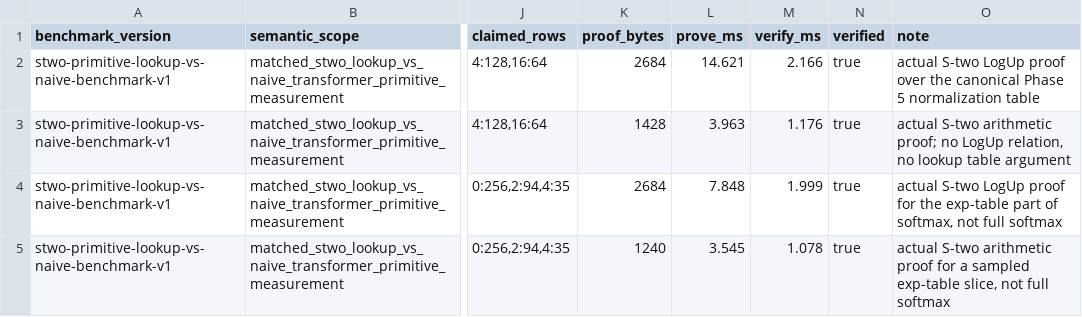
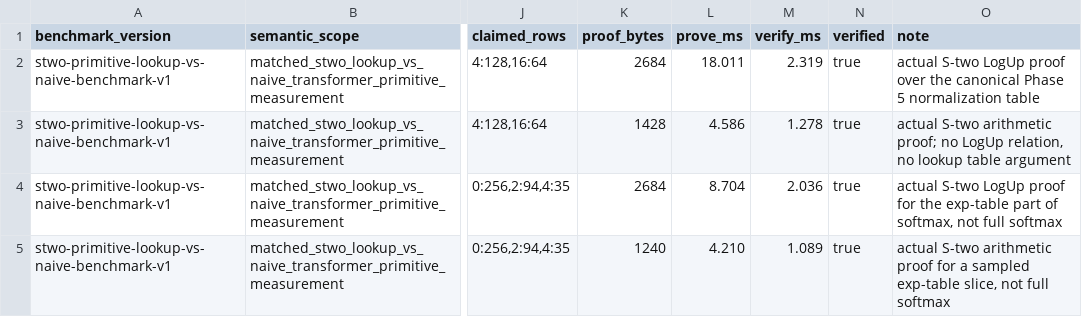
Before and after one commit to omarespejel/llm-provable-computer, a TSV file: docs/paper/evidence/stwo-primitive-lookup-vs-naive-2026-04.tsv, drawn as a sheet; only a part is shown, gaps mark what is left out; the diff names each change by its address in the sheet, - before the commit and + after, or states it on an @@ line.

```diff
--- a/docs/paper/evidence/stwo-primitive-lookup-vs-naive-2026-04.tsv
+++ b/docs/paper/evidence/stwo-primitive-lookup-vs-naive-2026-04.tsv
-L2 (prove_ms): 14.621
+L2 (prove_ms): 18.011
-M2 (verify_ms): 2.166
+M2 (verify_ms): 2.319
-L3 (prove_ms): 3.963
+L3 (prove_ms): 4.586
-M3 (verify_ms): 1.176
+M3 (verify_ms): 1.278
-L4 (prove_ms): 7.848
+L4 (prove_ms): 8.704
-M4 (verify_ms): 1.999
+M4 (verify_ms): 2.036
-L5 (prove_ms): 3.545
+L5 (prove_ms): 4.210
-M5 (verify_ms): 1.078
+M5 (verify_ms): 1.089
```
Also changed, not shown: docs/paper/evidence/stwo-phase12-shared-lookup-bundle-reuse-2026-04.tsv, docs/paper/evidence/stwo-shared-table-reuse-2026-04.tsv, 19 other files.
